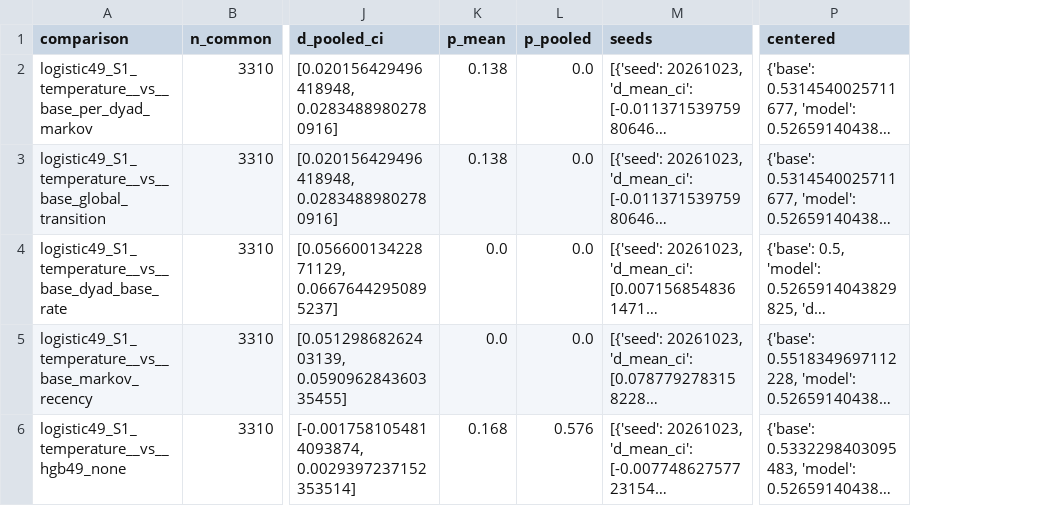
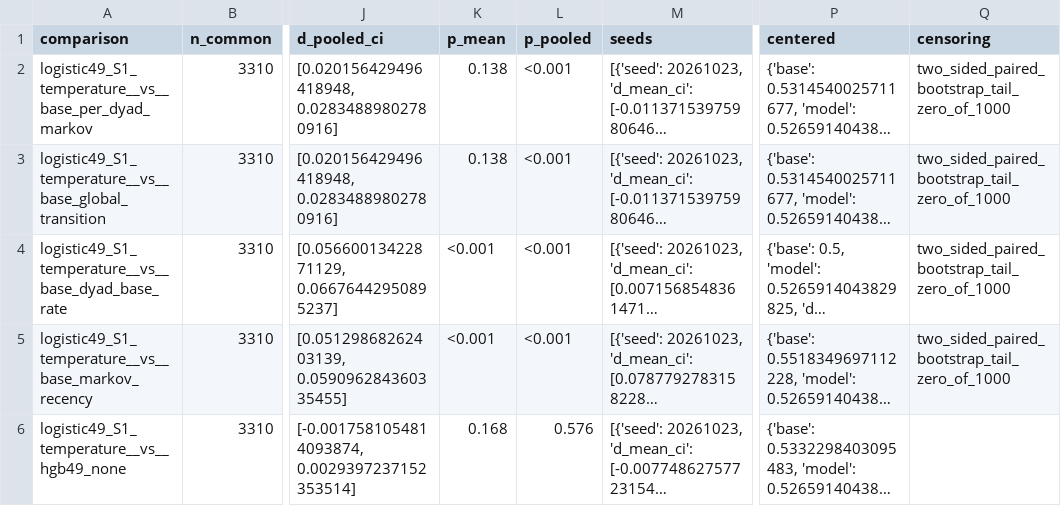
Before and after one commit to Quietpeng/lags1-dyad-explanations, a CSV file: results/framework_pilot/holdout/tables/within_between_deltas.csv, drawn as a sheet; only a part is shown, gaps mark what is left out; long unchanged cells end in …; the diff names each change by its address in the sheet, - before the commit and + after, or states it on an @@ line.

Commit message:
fix: truthful audit label, censored p-bounds, paper-A1 preview (R2C3)
Artifact-side R2C3 fixes; no paper text, no refit, no bootstrap rerun, no
label read, no new data, and no frozen metric changed.

* Audit status (R2C2 M01): audit_design becomes
  frozen_during_confirmatory_run_holdout_rows_excluded in both stability
  JSONs and every public prose site, with confirmatory_run_start_utc
  (05:26:55.031577Z) and a note naming start/freeze (06:31:40Z)/
  completion (07:45:19Z)/rerun (14:30-16:07Z). verify_release and
  check_aggregates now fail if the superseded pre-holdout literal returns.
* Family-B floors (R2C2 CL-4): normal tails below float64 resolution
  (z=84.9417, 82.4008) and bootstrap tails with zero of 1000 draws are
  reported as bounds (<1e-300, <0.001) with an explicit censoring field
  instead of a literal 0.0, in bh_families.csv, auc_ap_deltas.csv,
  within_between_deltas.csv and the summary/extras mirrors.
* Set-overlap range (R2C2 M02): the report generator no longer quotes
  0.05-0.43 for absolute attribution; it is 0.00-0.33 (log-occlusion
  0.05-0.43). Shipped report.md already carried per-cell values.
* World-line preview (R6 X01): worldline_preview.{pdf,png} are now
  byte-identical copies of paper Figure A1 (425.197x330 pt = 150 mm,
  Arimo, no baked key; PNG 300 dpi). Provenance in run_manifest.json;
  verifiers assert the geometry and both digests and reject 465x380/DejaVu.
* Docs/manifests/tests: CORRECTIONS.md, results/README, DATA_EXCLUSIONS,
  RELEASE_NOTES, preview README; SHA256SUMS (30 holdout / 47 stability),
  manifest digests refreshed; 16 new contract tests (88 total).

```diff
--- a/results/framework_pilot/holdout/tables/within_between_deltas.csv
+++ b/results/framework_pilot/holdout/tables/within_between_deltas.csv
+column Q (censoring), rows 2-5: all two_sided_paired_bootstrap_tail_zero_of_1000
-L2:L5 (p_pooled): 0.0
+L2:L5 (p_pooled): <0.001
-K4:K5 (p_mean): 0.0
+K4:K5 (p_mean): <0.001
```
Also changed, not shown: results/framework_pilot/holdout/tables/auc_ap_deltas.csv, results/framework_pilot/holdout/tables/bh_families.csv, 28 other files.
